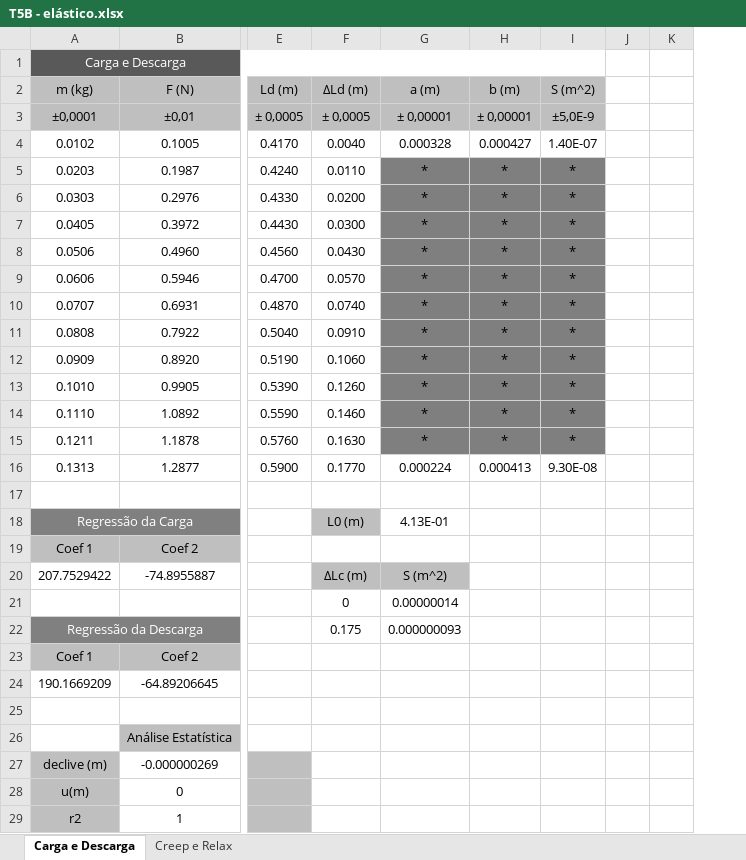
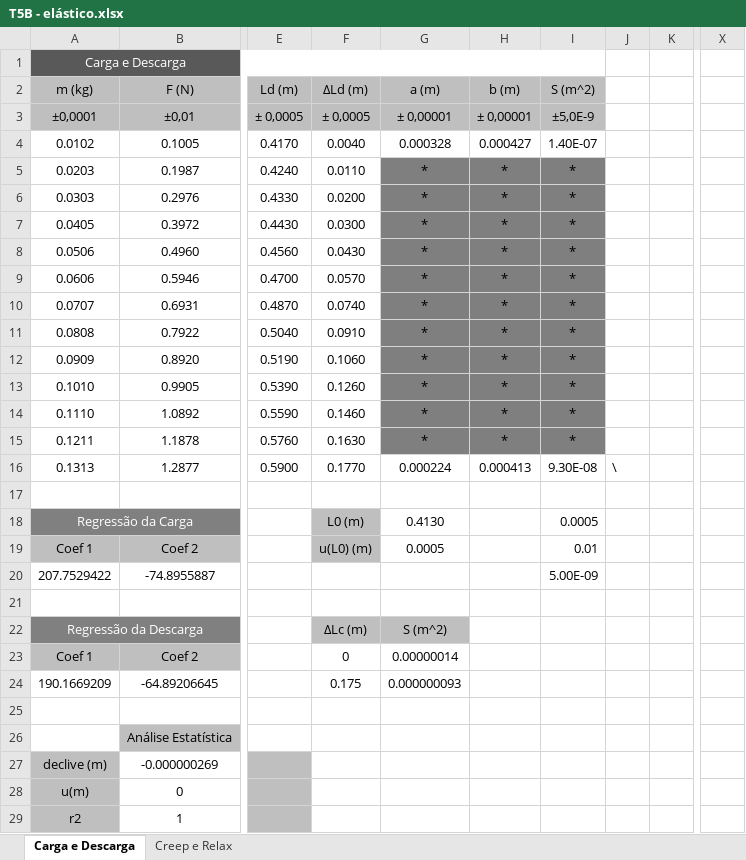
Before and after one commit to sergisousa/LABSFISICAI, an Excel workbook: T5B - elástico.xlsx, sheet Carga e Descarga, drawn as a sheet; only a part is shown, gaps mark what is left out; values as stored, in another font and other column widths than the file's, no borders; charts and pictures not drawn; removed rows and columns are numbered as before the commit, all else as after; rows hold the shown columns only; the diff covers the shown part only; the diff names each change by its address in the sheet, - before the commit and + after, or states it on an @@ line.

```diff
--- a/T5B - elástico.xlsx (sheet Carga e Descarga)
+++ b/T5B - elástico.xlsx (sheet Carga e Descarga)
-column J, empty
-column K, empty
+column J, row 16: \
+column K, empty
+column X, empty
-G18 (a (m)): 4.13E-01
+G18 (a (m)): 0.4130
-I18 (S (m^2)): (empty)
+I18 (S (m^2)): 0.0005
-F19 (ΔLd (m)): (empty)
+F19 (ΔLd (m)): u(L0) (m)
-F19 fill: none
+F19 fill: #BFBFBF
-G19 (a (m)): (empty)
+G19 (a (m)): 0.0005
-I19 (S (m^2)): (empty)
+I19 (S (m^2)): 0.01
-F20 (ΔLd (m)): ΔLc (m)
+F20 (ΔLd (m)): (empty)
-F20:G20 fill: #BFBFBF
+F20:G20 fill: none
-G20 (a (m)): S (m^2)
+G20 (a (m)): (empty)
-I20 (S (m^2)): (empty)
+I20 (S (m^2)): 5.00E-09
-row 21:  |  |  | 0 | 0.00000014
+row 21: (empty)
-F22 (ΔLd (m)): 0.175
+F22 (ΔLd (m)): ΔLc (m)
-F22:G22 fill: none
+F22:G22 fill: #BFBFBF
-G22 (a (m)): 0.000000093
+G22 (a (m)): S (m^2)
-F23 (ΔLd (m)): (empty)
+F23 (ΔLd (m)): 0
-G23 (a (m)): (empty)
+G23 (a (m)): 0.00000014
-F24 (ΔLd (m)): (empty)
+F24 (ΔLd (m)): 0.175
-G24 (a (m)): (empty)
+G24 (a (m)): 0.000000093
```
Also changed, not shown: 1 added row, 1 removed row, 52 edited cells, cell formats and merged cells elsewhere in this sheet, sheet Creep e Relax, formulas that keep their value, charts or pictures.
